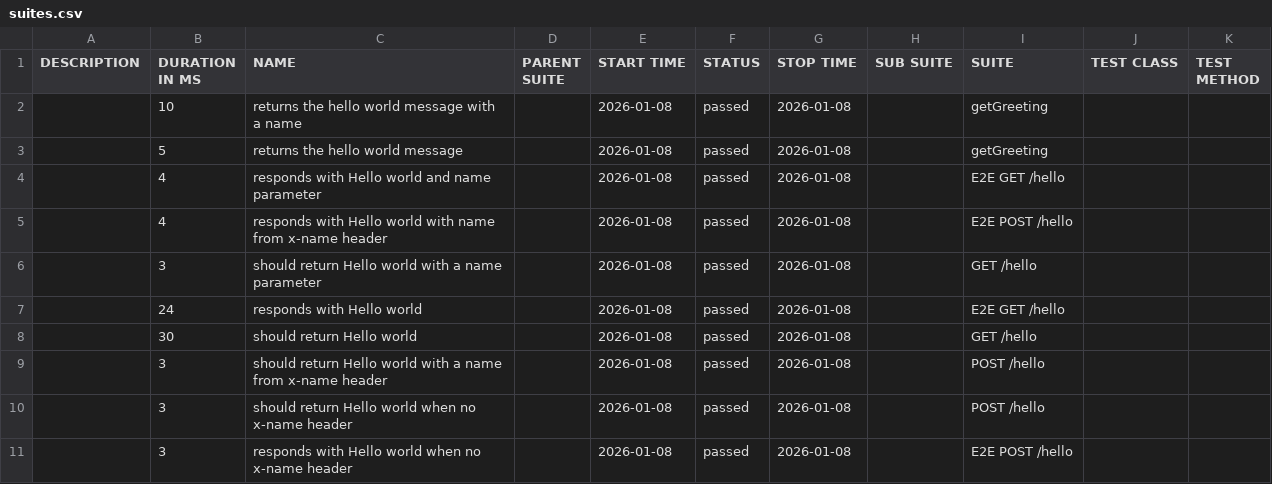
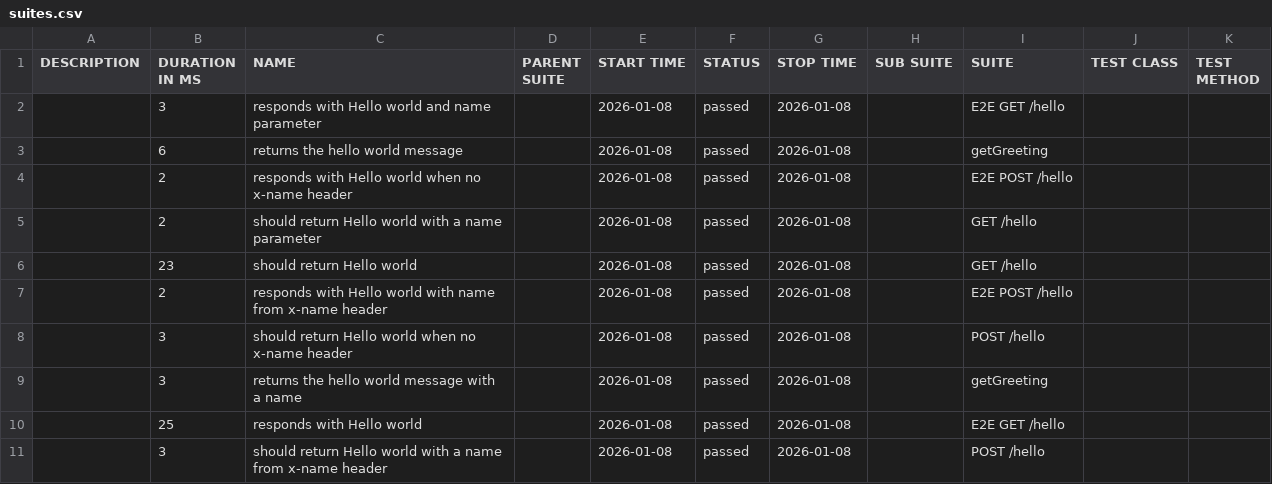
Before and after one commit to maxime67/cicd-tp, a CSV file: allure-report/data/suites.csv, drawn as a sheet.

```diff
--- a/allure-report/data/suites.csv
+++ b/allure-report/data/suites.csv
@@ -1,11 +1,11 @@
 "DESCRIPTION","DURATION IN MS","NAME","PARENT SUITE","START TIME","STATUS","STOP TIME","SUB SUITE","SUITE","TEST CLASS","TEST METHOD"
-"","10","returns the hello world message with a name","","2026-01-08","passed","2026-01-08","","getGreeting","",""
-"","5","returns the hello world message","","2026-01-08","passed","2026-01-08","","getGreeting","",""
-"","4","responds with Hello world and name parameter","","2026-01-08","passed","2026-01-08","","E2E GET /hello","",""
-"","4","responds with Hello world with name from x-name header","","2026-01-08","passed","2026-01-08","","E2E POST /hello","",""
-"","3","should return Hello world with a name parameter","","2026-01-08","passed","2026-01-08","","GET /hello","",""
-"","24","responds with Hello world","","2026-01-08","passed","2026-01-08","","E2E GET /hello","",""
-"","30","should return Hello world","","2026-01-08","passed","2026-01-08","","GET /hello","",""
+"","3","responds with Hello world and name parameter","","2026-01-08","passed","2026-01-08","","E2E GET /hello","",""
+"","6","returns the hello world message","","2026-01-08","passed","2026-01-08","","getGreeting","",""
+"","2","responds with Hello world when no x-name header","","2026-01-08","passed","2026-01-08","","E2E POST /hello","",""
+"","2","should return Hello world with a name parameter","","2026-01-08","passed","2026-01-08","","GET /hello","",""
+"","23","should return Hello world","","2026-01-08","passed","2026-01-08","","GET /hello","",""
+"","2","responds with Hello world with name from x-name header","","2026-01-08","passed","2026-01-08","","E2E POST /hello","",""
+"","3","should return Hello world when no x-name header","","2026-01-08","passed","2026-01-08","","POST /hello","",""
+"","3","returns the hello world message with a name","","2026-01-08","passed","2026-01-08","","getGreeting","",""
+"","25","responds with Hello world","","2026-01-08","passed","2026-01-08","","E2E GET /hello","",""
 "","3","should return Hello world with a name from x-name header","","2026-01-08","passed","2026-01-08","","POST /hello","",""
-"","3","should return Hello world when no x-name header","","2026-01-08","passed","2026-01-08","","POST /hello","",""
-"","3","responds with Hello world when no x-name header","","2026-01-08","passed","2026-01-08","","E2E POST /hello","",""
```
Also changed, not shown: 35 other files.
